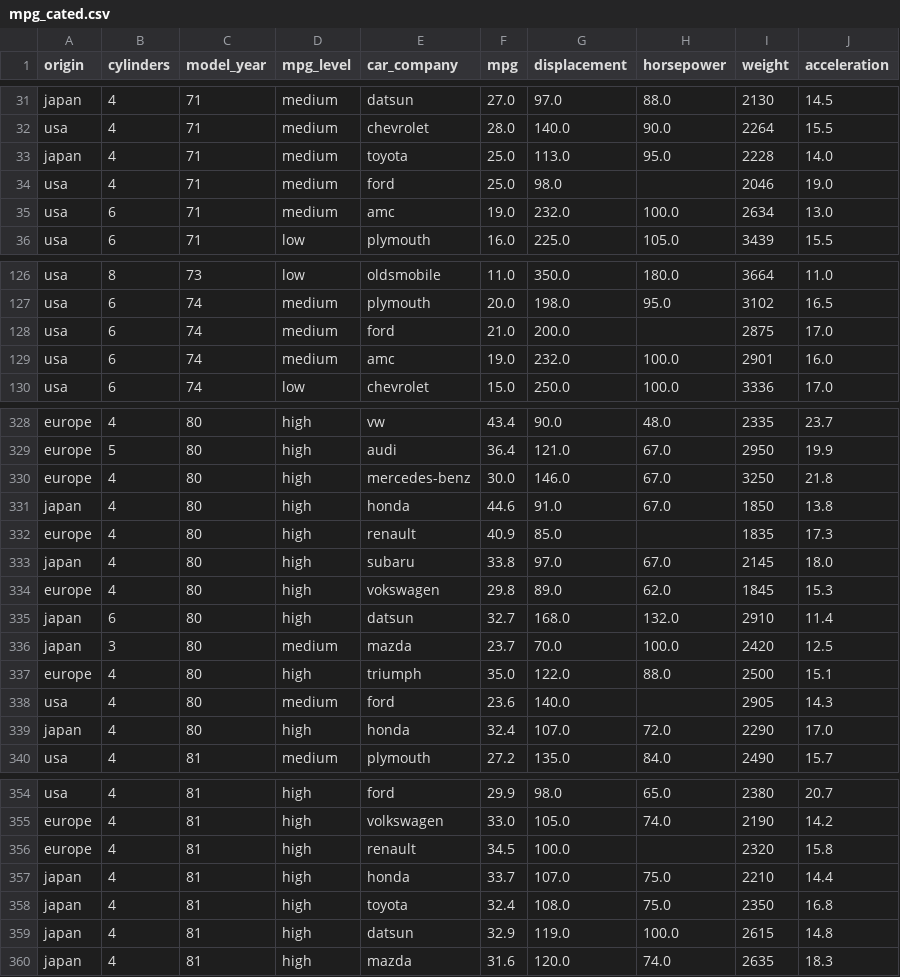
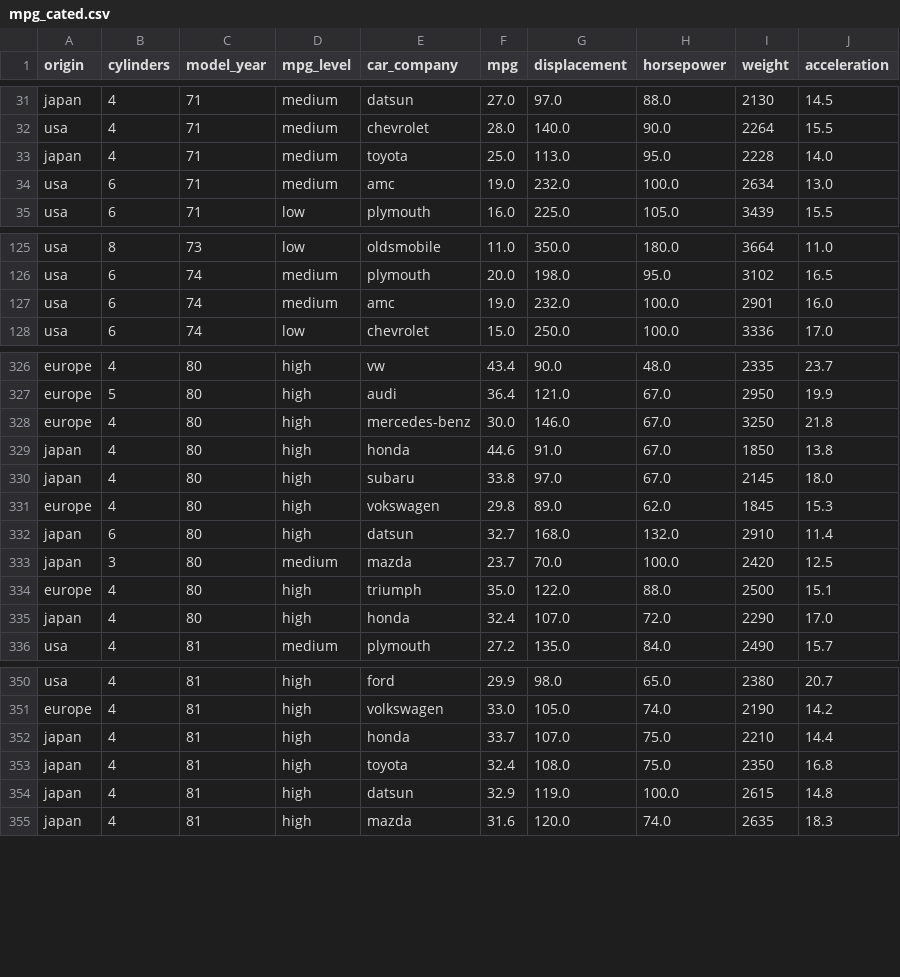
Before and after one commit to Maitlla/Sistemas_BD, a CSV file: analytics/mpg_cated.csv, drawn as a sheet; only a part is shown, gaps mark what is left out; the diff covers the shown part only; the diff names each change by its address in the sheet, - before the commit and + after, or states it on an @@ line.

```diff
--- a/analytics/mpg_cated.csv
+++ b/analytics/mpg_cated.csv
-row 34: usa | 4 | 71 | medium | ford | 25.0 | 98.0 |  | 2046 | 19.0
-row 128: usa | 6 | 74 | medium | ford | 21.0 | 200.0 |  | 2875 | 17.0
-row 332: europe | 4 | 80 | high | renault | 40.9 | 85.0 |  | 1835 | 17.3
-row 338: usa | 4 | 80 | medium | ford | 23.6 | 140.0 |  | 2905 | 14.3
-row 356: europe | 4 | 81 | high | renault | 34.5 | 100.0 |  | 2320 | 15.8
```
Also changed, not shown: 1 removed row elsewhere in this file, analytics/mpg_cleaned.csv, 48 other files.
